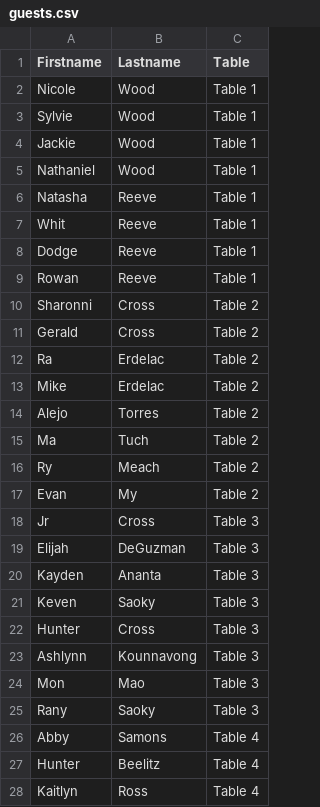
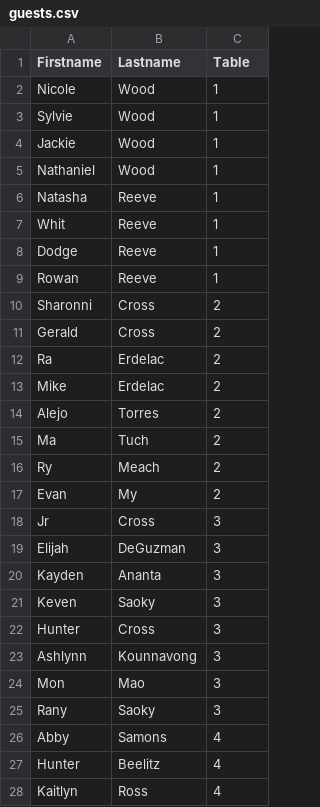
Before and after one commit to nlwood2026-lgtm/Table-List, a CSV file: guests.csv, drawn as a sheet; only a part is shown; the diff covers the shown part only.

Commit message:
Update guests.csv

```diff
--- a/guests.csv
+++ b/guests.csv
@@ -1,28 +1,28 @@
 Firstname,Lastname,Table
-Nicole,Wood,Table 1
-Sylvie,Wood,Table 1
-Jackie,Wood,Table 1
-Nathaniel,Wood,Table 1
-Natasha,Reeve,Table 1
-Whit,Reeve,Table 1
-Dodge,Reeve,Table 1
-Rowan,Reeve,Table 1
-Sharonni,Cross,Table 2
-Gerald,Cross,Table 2
-Ra,Erdelac,Table 2
-Mike,Erdelac,Table 2
-Alejo,Torres,Table 2
-Ma,Tuch,Table 2
-Ry,Meach,Table 2
-Evan,My,Table 2
-Jr,Cross,Table 3
-Elijah,DeGuzman,Table 3
-Kayden,Ananta,Table 3
-Keven,Saoky,Table 3
-Hunter,Cross,Table 3
-Ashlynn,Kounnavong,Table 3
-Mon,Mao,Table 3
-Rany,Saoky,Table 3
-Abby,Samons,Table 4
-Hunter,Beelitz,Table 4
-Kaitlyn,Ross,Table 4
+Nicole,Wood,1
+Sylvie,Wood,1
+Jackie,Wood,1
+Nathaniel,Wood,1
+Natasha,Reeve,1
+Whit,Reeve,1
+Dodge,Reeve,1
+Rowan,Reeve,1
+Sharonni,Cross,2
+Gerald,Cross,2
+Ra,Erdelac,2
+Mike,Erdelac,2
+Alejo,Torres,2
+Ma,Tuch,2
+Ry,Meach,2
+Evan,My,2
+Jr,Cross,3
+Elijah,DeGuzman,3
+Kayden,Ananta,3
+Keven,Saoky,3
+Hunter,Cross,3
+Ashlynn,Kounnavong,3
+Mon,Mao,3
+Rany,Saoky,3
+Abby,Samons,4
+Hunter,Beelitz,4
+Kaitlyn,Ross,4
```
Also changed, not shown: 162 edited cells elsewhere in this file.
